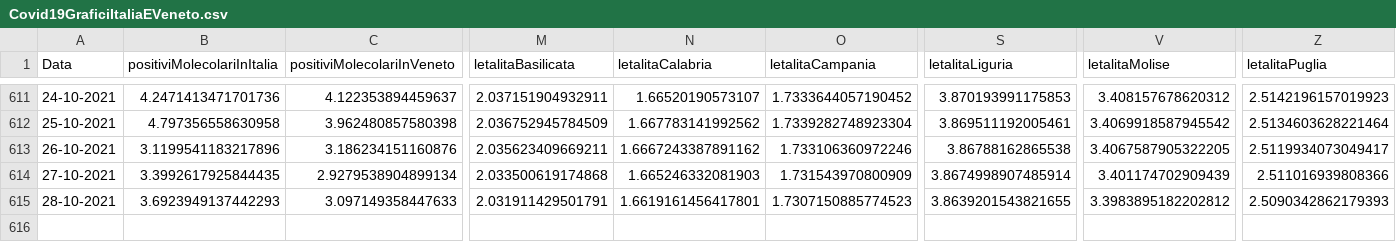
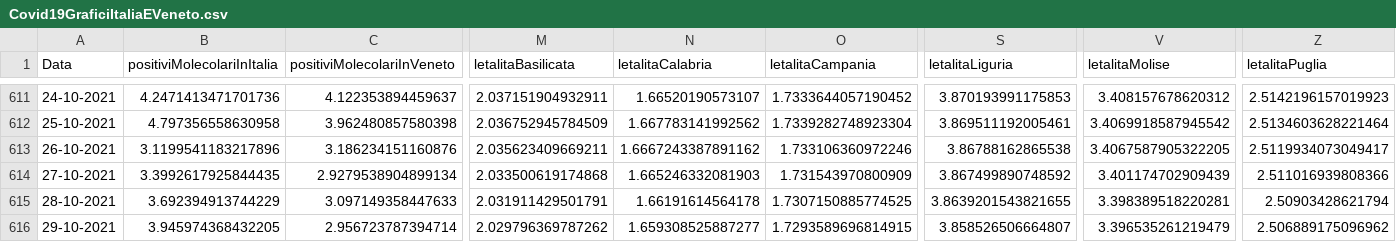
Before and after one commit to DigitalChriAri/Covid, a CSV file: Covid19GraficiItaliaEVeneto.csv, drawn as a sheet; only a part is shown, gaps mark what is left out; rows hold the shown columns only; the diff names each change by its address in the sheet, - before the commit and + after, or states it on an @@ line.

```diff
--- a/Covid19GraficiItaliaEVeneto.csv
+++ b/Covid19GraficiItaliaEVeneto.csv
-S614 (letalitaLiguria): 3.8674998907485914
+S614 (letalitaLiguria): 3.867499890748592
-B615 (positiviMolecolariInItalia): 3.6923949137442293
+B615 (positiviMolecolariInItalia): 3.692394913744229
-N615 (letalitaCalabria): 1.6619161456417801
+N615 (letalitaCalabria): 1.66191614564178
-O615 (letalitaCampania): 1.7307150885774523
+O615 (letalitaCampania): 1.7307150885774525
-V615 (letalitaMolise): 3.3983895182202812
+V615 (letalitaMolise): 3.398389518220281
-Z615 (letalitaPuglia): 2.5090342862179393
+Z615 (letalitaPuglia): 2.50903428621794
+row 616: 29-10-2021 | 3.945974368432205 | 2.956723787394714 | 2.029796369787262 | 1.659308525887277 | 1.7293589696814915 | 3.858526506664807 | 3.396535261219479 | 2.506889175096962
```
Also changed, not shown: Covid19GraficiTamponiTotaliItaliaEVeneto.csv.
